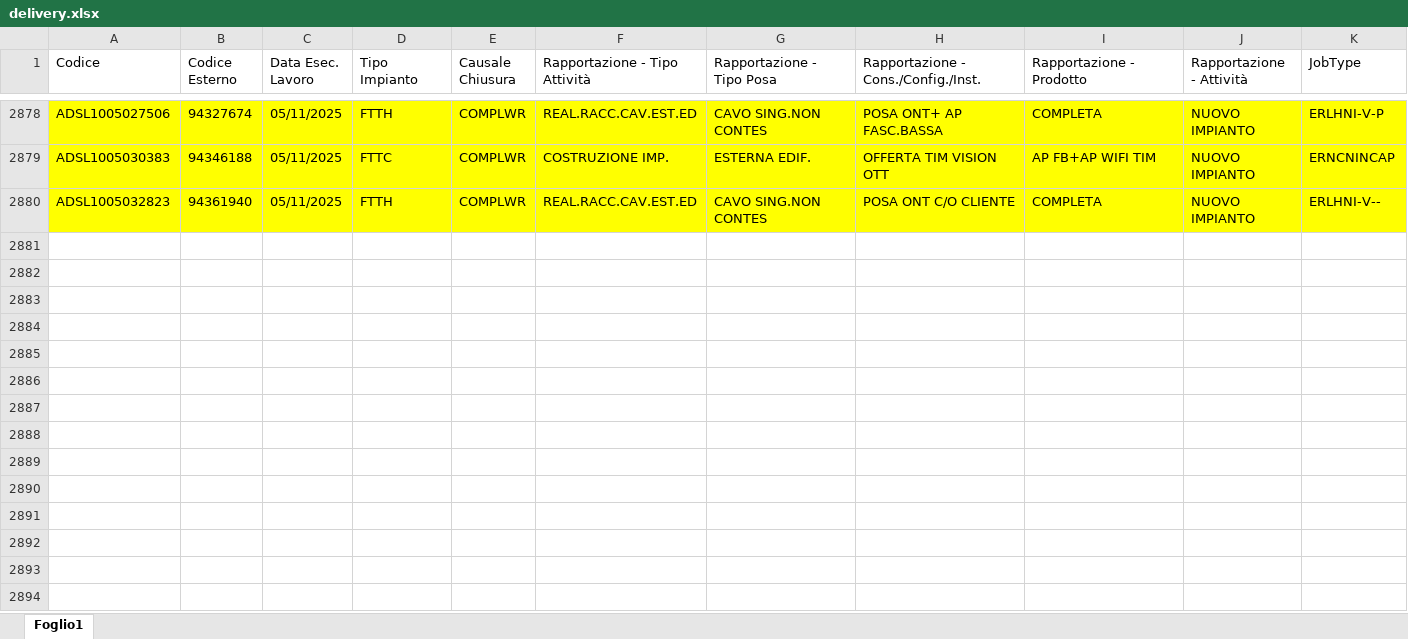
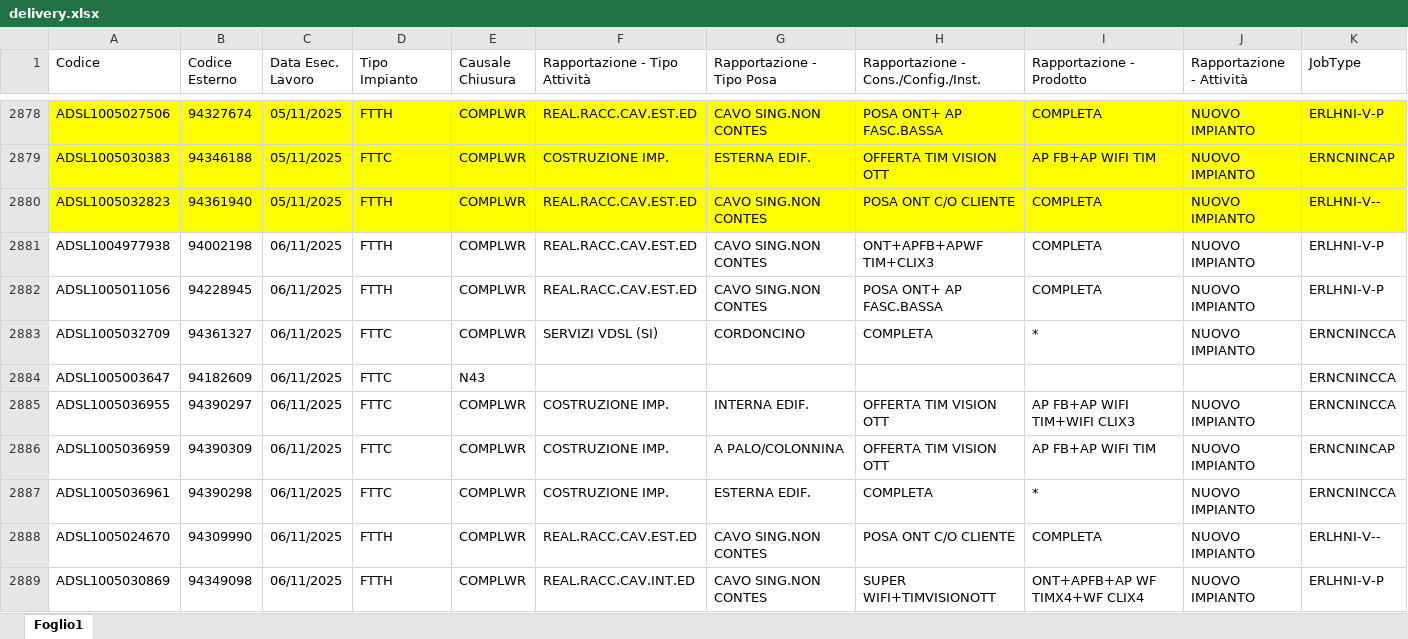
Before and after one commit to lbianco11197/Avanzamento-Delivery, an Excel workbook: delivery.xlsx, sheet Foglio1, drawn as a sheet; only a part is shown, gaps mark what is left out; values as stored, in another font and other column widths than the file's, no borders; rows hold the shown columns only; the diff covers the shown part only; the diff names each change by its address in the sheet, - before the commit and + after, or states it on an @@ line.

Commit message:
Aggiornato delivery.xlsx da lbianco via Streamlit

```diff
--- a/delivery.xlsx (sheet Foglio1)
+++ b/delivery.xlsx (sheet Foglio1)
+row 2881: ADSL1004977938 | 94002198 | 06/11/2025 | FTTH | COMPLWR | REAL.RACC.CAV.EST.ED | CAVO SING.NON CONTES | ONT+APFB+APWF TIM+CLIX3 | COMPLETA | NUOVO IMPIANTO | ERLHNI-V-P
+row 2882: ADSL1005011056 | 94228945 | 06/11/2025 | FTTH | COMPLWR | REAL.RACC.CAV.EST.ED | CAVO SING.NON CONTES | POSA ONT+ AP FASC.BASSA | COMPLETA | NUOVO IMPIANTO | ERLHNI-V-P
+row 2883: ADSL1005032709 | 94361327 | 06/11/2025 | FTTC | COMPLWR | SERVIZI VDSL (SI) | CORDONCINO | COMPLETA | * | NUOVO IMPIANTO | ERNCNINCCA
+row 2884: ADSL1005003647 | 94182609 | 06/11/2025 | FTTC | N43 |  |  |  |  |  | ERNCNINCCA
+row 2885: ADSL1005036955 | 94390297 | 06/11/2025 | FTTC | COMPLWR | COSTRUZIONE IMP. | INTERNA EDIF. | OFFERTA TIM VISION OTT | AP FB+AP WIFI TIM+WIFI CLIX3 | NUOVO IMPIANTO | ERNCNINCCA
+row 2886: ADSL1005036959 | 94390309 | 06/11/2025 | FTTC | COMPLWR | COSTRUZIONE IMP. | A PALO/COLONNINA | OFFERTA TIM VISION OTT | AP FB+AP WIFI TIM | NUOVO IMPIANTO | ERNCNINCAP
+row 2887: ADSL1005036961 | 94390298 | 06/11/2025 | FTTC | COMPLWR | COSTRUZIONE IMP. | ESTERNA EDIF. | COMPLETA | * | NUOVO IMPIANTO | ERNCNINCCA
+row 2888: ADSL1005024670 | 94309990 | 06/11/2025 | FTTH | COMPLWR | REAL.RACC.CAV.EST.ED | CAVO SING.NON CONTES | POSA ONT C/O CLIENTE | COMPLETA | NUOVO IMPIANTO | ERLHNI-V--
+row 2889: ADSL1005030869 | 94349098 | 06/11/2025 | FTTH | COMPLWR | REAL.RACC.CAV.INT.ED | CAVO SING.NON CONTES | SUPER WIFI+TIMVISIONOTT | ONT+APFB+AP WF TIMX4+WF CLIX4 | NUOVO IMPIANTO | ERLHNI-V-P
```
Also changed, not shown: 29 added rows elsewhere in this sheet.
